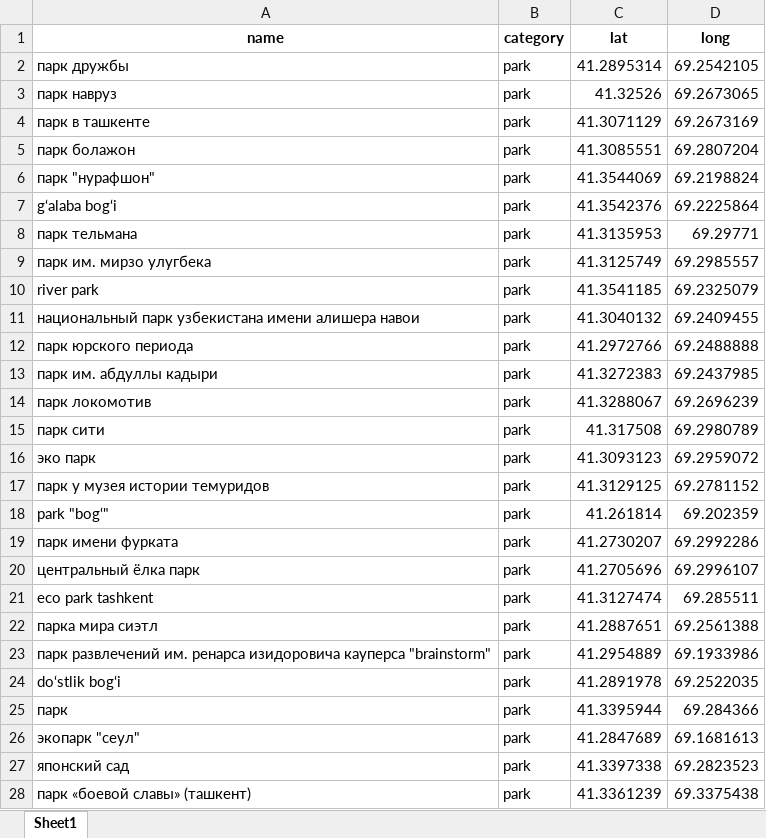
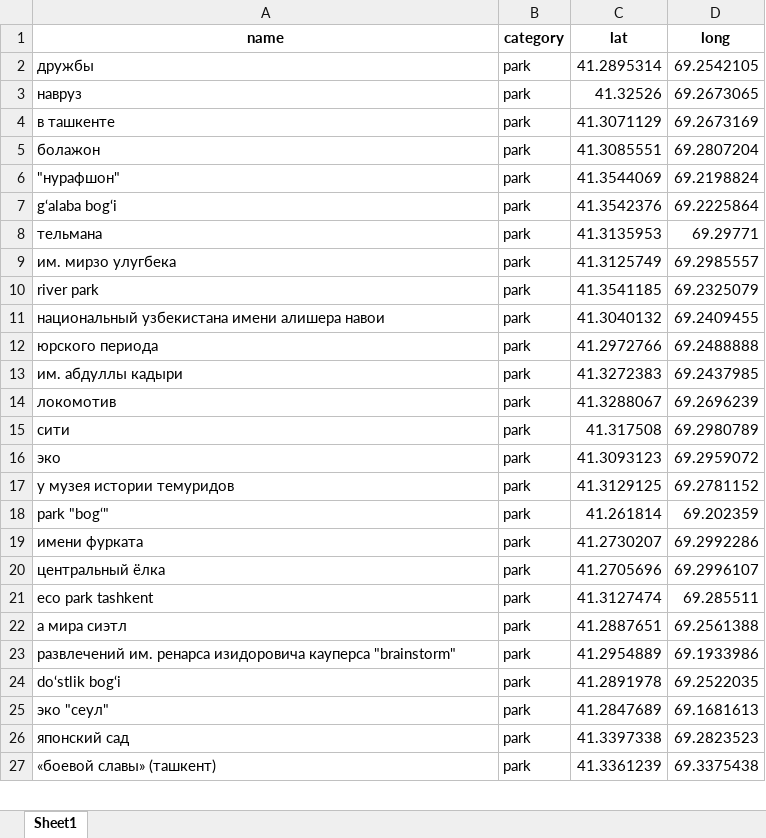
Before and after one commit to YaDilmurod/data_scrapping, an Excel workbook: Data Scrapping/Data/Cleaned_Map_Data.xlsx, sheet Sheet1, drawn as a sheet; only a part is shown; values as stored, in another font and other column widths than the file's, no borders; removed rows and columns are numbered as before the commit, all else as after; the diff covers the shown part only; the diff names each change by its address in the sheet, - before the commit and + after, or states it on an @@ line.

```diff
--- a/Data Scrapping/Data/Cleaned_Map_Data.xlsx (sheet Sheet1)
+++ b/Data Scrapping/Data/Cleaned_Map_Data.xlsx (sheet Sheet1)
-A2 (name): парк дружбы
+A2 (name): дружбы
-A3 (name): парк навруз
+A3 (name): навруз
-A4 (name): парк в ташкенте
+A4 (name): в ташкенте
-A5 (name): парк болажон
+A5 (name): болажон
-A6 (name): парк "нурафшон"
+A6 (name): "нурафшон"
-A8 (name): парк тельмана
+A8 (name): тельмана
-A9 (name): парк им. мирзо улугбека
+A9 (name): им. мирзо улугбека
-A11 (name): национальный парк узбекистана имени…
+A11 (name): национальный узбекистана имени…
-A12 (name): парк юрского периода
+A12 (name): юрского периода
-A13 (name): парк им. абдуллы кадыри
+A13 (name): им. абдуллы кадыри
-A14 (name): парк локомотив
+A14 (name): локомотив
-A15 (name): парк сити
+A15 (name): сити
-A16 (name): эко парк
+A16 (name): эко
-A17 (name): парк у музея истории темуридов
+A17 (name): у музея истории темуридов
-A19 (name): парк имени фурката
+A19 (name): имени фурката
-A20 (name): центральный ёлка парк
+A20 (name): центральный ёлка
-A22 (name): парка мира сиэтл
+A22 (name): а мира сиэтл
-A23 (name): парк развлечений им.…
+A23 (name): развлечений им.…
-row 25: парк | park | 41.3395944 | 69.284366
-A25 (name): экопарк "сеул"
+A25 (name): эко "сеул"
-A27 (name): парк «боевой славы» (ташкент)
+A27 (name): «боевой славы» (ташкент)
```
Also changed, not shown: 22 removed rows and 187 edited cells elsewhere in this sheet, 5 other files.
